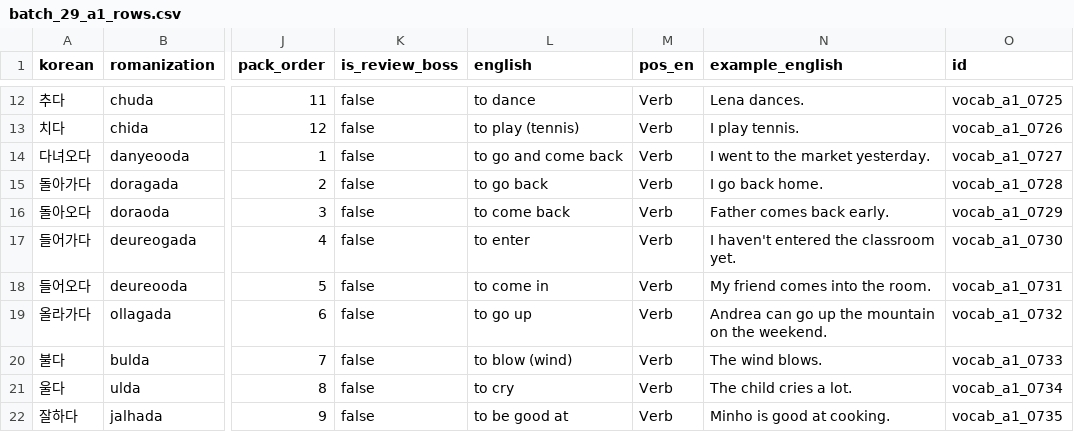
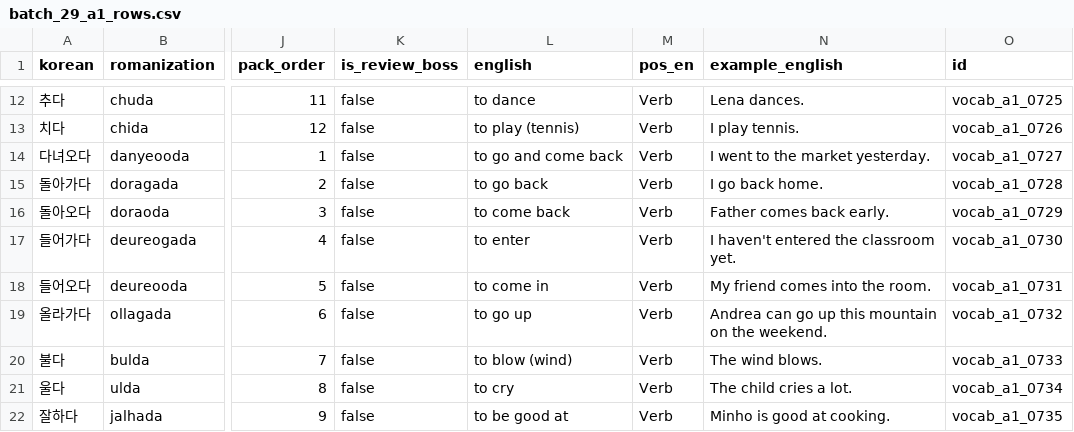
Before and after one commit to Sujin-Arin-DataWorld/ko_lernen_app, a CSV file: tools/content_factory/drafts/batch_29_a1_rows.csv, drawn as a sheet; only a part is shown, gaps mark what is left out; the diff covers the shown part only; the diff names each change by its address in the sheet, - before the commit and + after, or states it on an @@ line.

```diff
--- a/tools/content_factory/drafts/batch_29_a1_rows.csv
+++ b/tools/content_factory/drafts/batch_29_a1_rows.csv
-N19 (example_english): …go up the mountain on…
+N19 (example_english): …go up this mountain on…
```
Also changed, not shown: 1 removed row and 57 edited cells elsewhere in this file, 5 other files.
